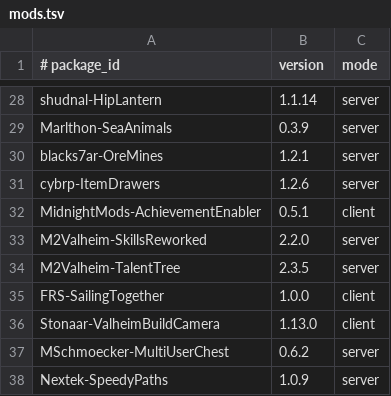
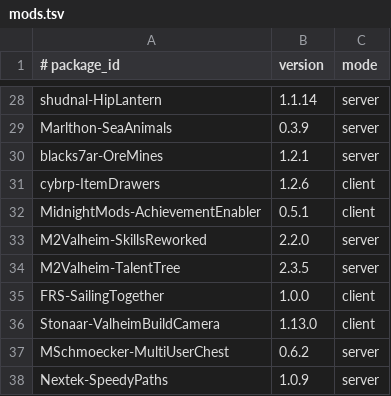
Before and after one commit to skullrider0/Dysvegr-Valheim-Modpack, a TSV file: mods.tsv, drawn as a sheet; only a part is shown, gaps mark what is left out.

Commit message:
Exclude ItemDrawers from dedicated server after recurring TypeLoadException

```diff
--- a/mods.tsv
+++ b/mods.tsv
@@ -30,3 +30,3 @@ Marlthon-SeaAnimals	0.3.9	server
 blacks7ar-OreMines	1.2.1	server
-cybrp-ItemDrawers	1.2.6	server
+cybrp-ItemDrawers	1.2.6	client
 MidnightMods-AchievementEnabler	0.5.1	client
```
